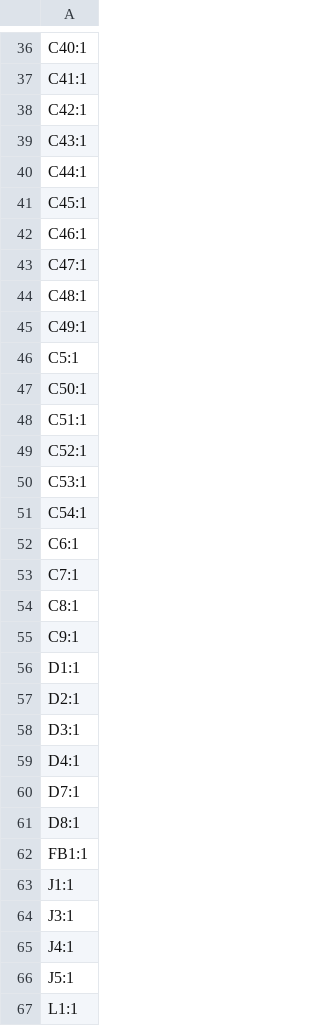
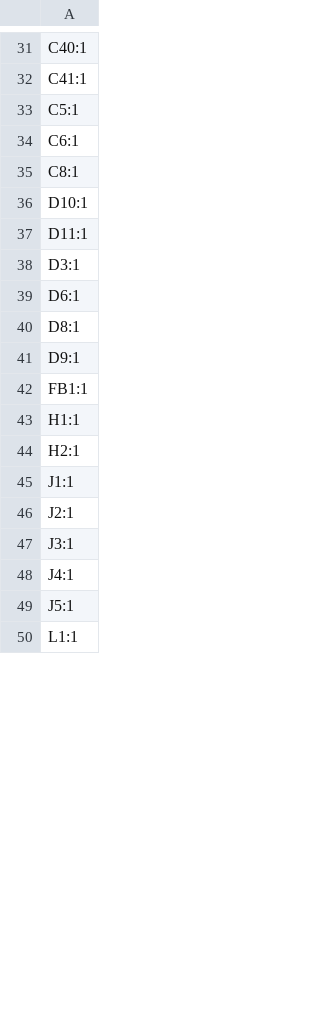
Before and after one commit to sophiayduan/fallout-badges, a CSV file: hardware/production/designators.csv, drawn as a sheet; only a part is shown, gaps mark what is left out; the diff covers the shown part only.

```diff
--- a/hardware/production/designators.csv
+++ b/hardware/production/designators.csv
@@ -37,28 +32,16 @@ C40:1
 C41:1
-C42:1
-C43:1
-C44:1
-C45:1
-C46:1
-C47:1
-C48:1
-C49:1
 C5:1
-C50:1
-C51:1
-C52:1
-C53:1
-C54:1
 C6:1
-C7:1
 C8:1
-C9:1
-D1:1
-D2:1
+D10:1
+D11:1
 D3:1
-D4:1
-D7:1
+D6:1
 D8:1
+D9:1
 FB1:1
+H1:1
+H2:1
 J1:1
+J2:1
 J3:1
```
Also changed, not shown: 11 added rows, 14 removed rows and 4 edited cells elsewhere in this file, hardware/falloutbadge.csv, hardware/production/bom.csv, 8 other files.
